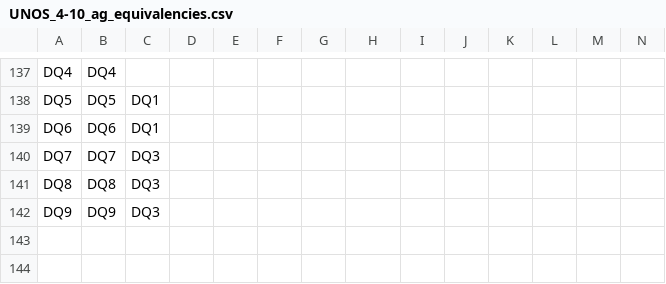
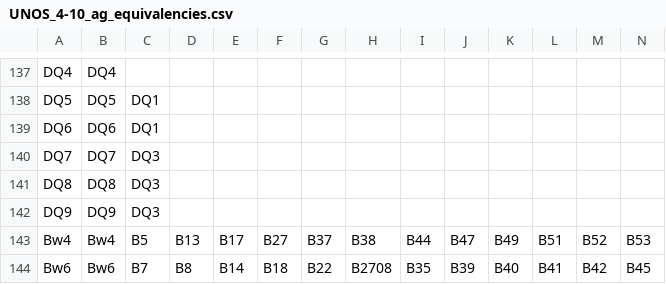
Before and after one commit to NavchetanKaur/local_tool, a CSV file: transplanttoolbox/UNOS_4-10_ag_equivalencies.csv, drawn as a sheet; only a part is shown, gaps mark what is left out; rows hold the shown columns only; the diff names each change by its address in the sheet, - before the commit and + after, or states it on an @@ line.

```diff
--- a/transplanttoolbox/UNOS_4-10_ag_equivalencies.csv
+++ b/transplanttoolbox/UNOS_4-10_ag_equivalencies.csv
+row 143: Bw4 | Bw4 | B5 | B13 | B17 | B27 | B37 | B38 | B44 | B47 | B49 | B51 | B52 | B53
+row 144: Bw6 | Bw6 | B7 | B8 | B14 | B18 | B22 | B2708 | B35 | B39 | B40 | B41 | B42 | B45
```
Also changed, not shown: transplanttoolbox/UNOS_UA_ag_equivalencies.csv, 10 other files.
